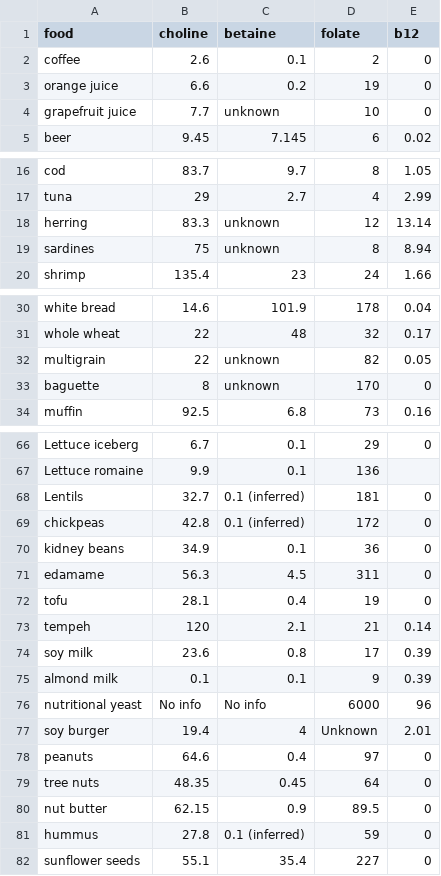
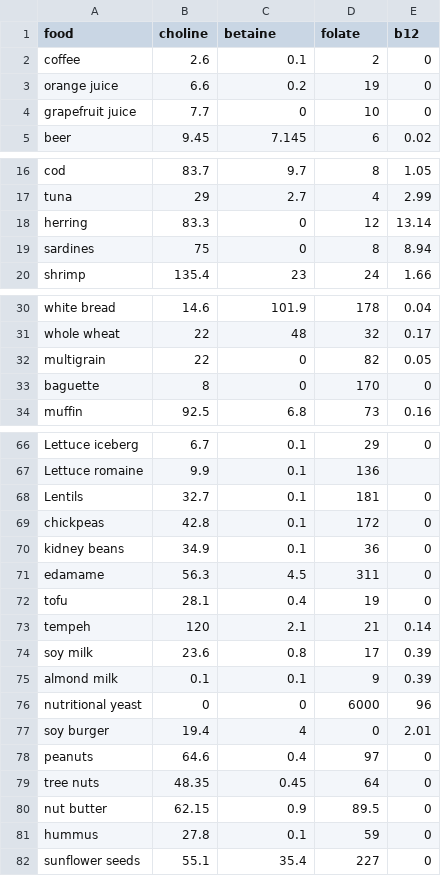
Before and after one commit to isabelledelmundo/labscript, a CSV file: data.csv, drawn as a sheet; only a part is shown, gaps mark what is left out; the diff covers the shown part only.

Commit message:
updated data.csv file

```diff
--- a/data.csv
+++ b/data.csv
@@ -3,3 +3,3 @@ coffee,2.6,0.1,2,0
 orange juice,6.6,0.2,19,0
-grapefruit juice,7.7,unknown,10,0
+grapefruit juice,7.7,0,10,0
 beer,9.45,7.145,6,0.02
@@ -17,4 +17,4 @@ cod,83.7,9.7,8,1.05
 tuna,29,2.7,4,2.99
-herring,83.3,unknown,12,13.14
-sardines,75,unknown,8,8.94
+herring,83.3,0,12,13.14
+sardines,75,0,8,8.94
 shrimp,135.4,23,24,1.66
@@ -31,4 +31,4 @@ white bread,14.6,101.9,178,0.04
 whole wheat,22,48,32,0.17
-multigrain,22,unknown,82,0.05
-baguette,8,unknown,170,0
+multigrain,22,0,82,0.05
+baguette,8,0,170,0
 muffin,92.5,6.8,73,0.16
@@ -67,4 +67,4 @@ Lettuce iceberg,6.7,0.1,29,0
 Lettuce romaine,9.9,0.1,136,
-Lentils ,32.7,0.1 (inferred),181,0
-chickpeas,42.8,0.1 (inferred),172,0
+Lentils ,32.7,0.1,181,0
+chickpeas,42.8,0.1,172,0
 kidney beans,34.9,0.1,36,0
@@ -75,4 +75,4 @@ soy milk,23.6,0.8,17,0.39
 almond milk,0.1,0.1,9,0.39
-nutritional yeast ,No info,No info,6000,96
-soy burger,19.4,4,Unknown,2.01
+nutritional yeast ,0,0,6000,96
+soy burger,19.4,4,0,2.01
 peanuts,64.6,0.4,97,0
@@ -80,3 +80,3 @@ tree nuts,48.35,0.45,64,0
 nut butter,62.15,0.9,89.5,0
-hummus,27.8,0.1 (inferred),59,0
+hummus,27.8,0.1,59,0
 sunflower seeds,55.1,35.4,227,0
```
Also changed, not shown: 2 edited cells elsewhere in this file, 1 other file.
